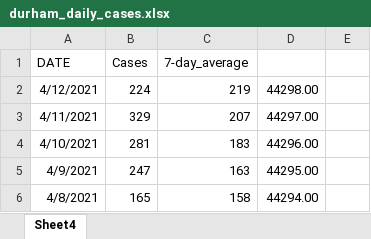
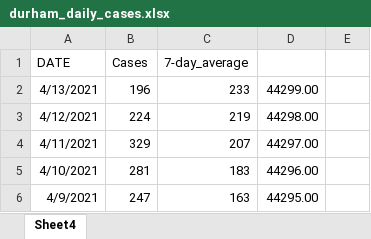
Before and after one commit to NoahCornish/durhamregionCOVID-19, an Excel workbook: durham_daily_cases.xlsx, sheet Sheet4, drawn as a sheet; only a part is shown; the shorter side is filled out with more unchanged rows; values as stored, in another font and other column widths than the file's, no borders; the diff names each change by its address in the sheet, - before the commit and + after, or states it on an @@ line.

```diff
--- a/durham_daily_cases.xlsx (sheet Sheet4)
+++ b/durham_daily_cases.xlsx (sheet Sheet4)
+row 2: 4/13/2021 | 196 | 233 | 44299.00
```
Also changed, not shown: durham_daily_vaccinations.xlsx, 1 other file.
